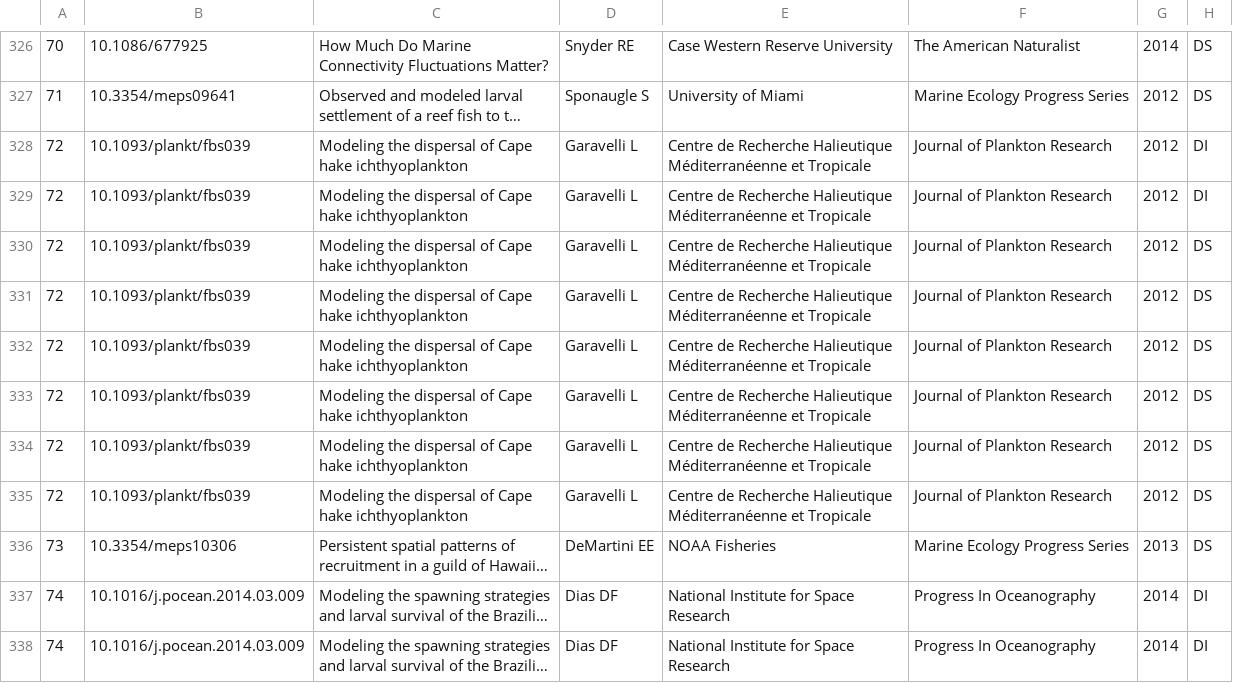
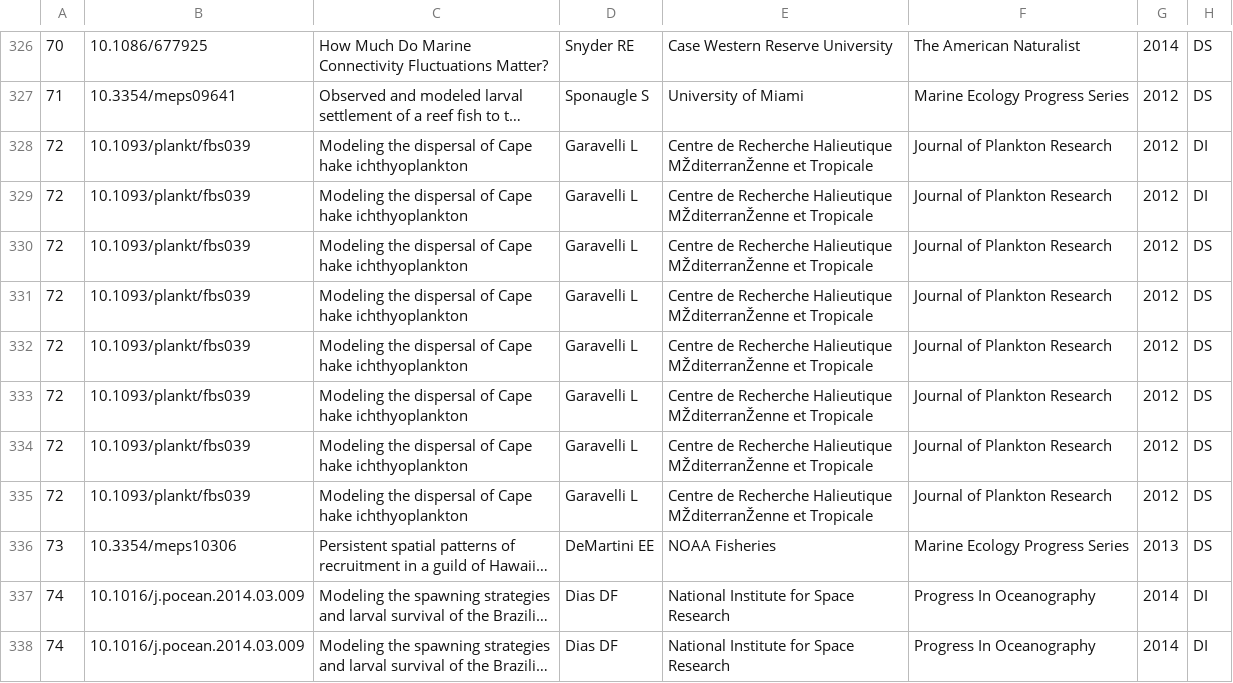
Before and after one commit to iftikhar8/thesis, a CSV file: chapters/lit_review/data/lit_review.csv, drawn as a sheet; only a part is shown, gaps mark what is left out; long unchanged cells end in …; the diff covers the shown part only; the diff names each change by its address in the sheet, - before the commit and + after, or states it on an @@ line.

```diff
--- a/chapters/lit_review/data/lit_review.csv
+++ b/chapters/lit_review/data/lit_review.csv
-E328:E335: …Recherche Halieutique Méditerranéenne et Tropicale
+E328:E335: …Recherche Halieutique MŽditerranŽenne et Tropicale
```
Also changed, not shown: 82 edited cells elsewhere in this file, 6 other files.
